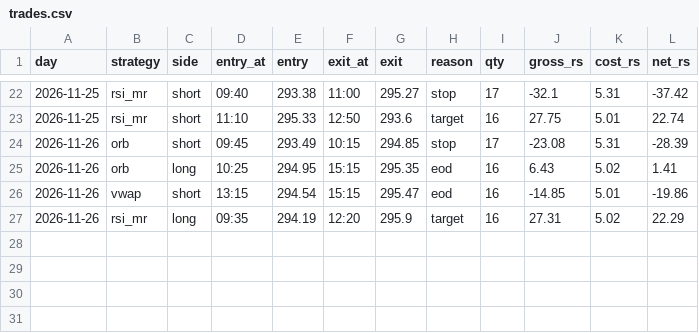
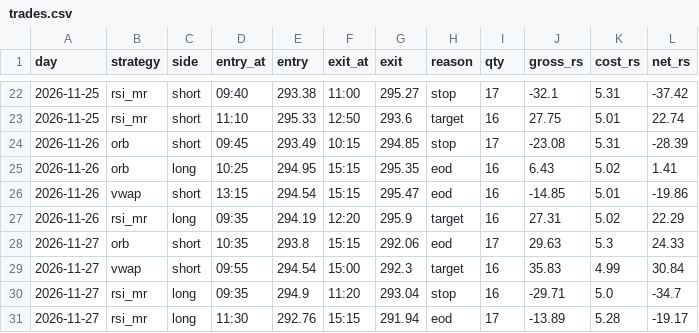
Before and after one commit to Akhilkanigicharla/kalpa-labs, a CSV file: 07-trading/paper/intraday/trades.csv, drawn as a sheet; only a part is shown, gaps mark what is left out; the diff names each change by its address in the sheet, - before the commit and + after, or states it on an @@ line.

Commit message:
b7 paper: Track A 2026-11-28

```diff
--- a/07-trading/paper/intraday/trades.csv
+++ b/07-trading/paper/intraday/trades.csv
+row 28: 2026-11-27 | orb | short | 10:35 | 293.8 | 15:15 | 292.06 | eod | 17 | 29.63 | 5.3 | 24.33
+row 29: 2026-11-27 | vwap | short | 09:55 | 294.54 | 15:00 | 292.3 | target | 16 | 35.83 | 4.99 | 30.84
+row 30: 2026-11-27 | rsi_mr | long | 09:35 | 294.9 | 11:20 | 293.04 | stop | 16 | -29.71 | 5.0 | -34.7
+row 31: 2026-11-27 | rsi_mr | long | 11:30 | 292.76 | 15:15 | 291.94 | eod | 17 | -13.89 | 5.28 | -19.17
```
Also changed, not shown: 07-trading/paper/best-combo-gold/ledger.csv, 07-trading/paper/quant-brain/log.csv, 22 other files.
